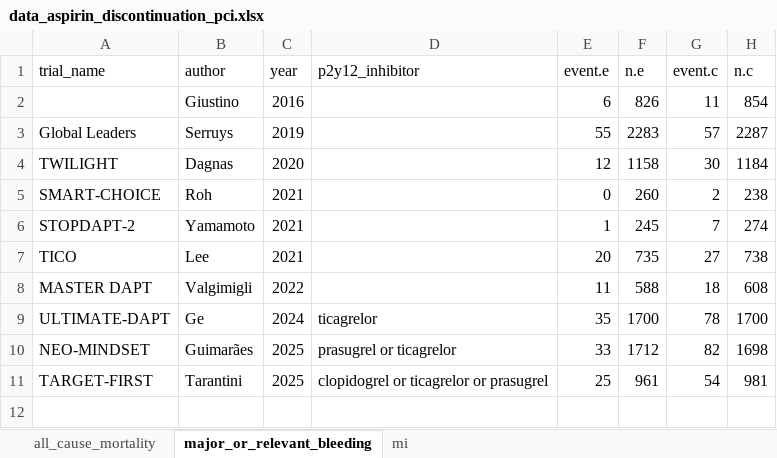
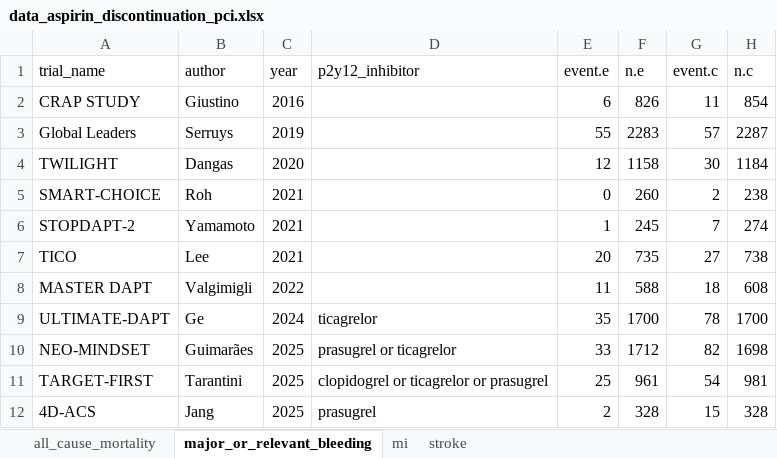
Before and after one commit to shivasreenivasan/aspirin_discontinuation_PCI, an Excel workbook: data/data_aspirin_discontinuation_pci.xlsx, sheet major_or_relevant_bleeding, drawn as a sheet; values as stored, in another font and other column widths than the file's, no borders; the diff names each change by its address in the sheet, - before the commit and + after, or states it on an @@ line.

```diff
--- a/data/data_aspirin_discontinuation_pci.xlsx (sheet major_or_relevant_bleeding)
+++ b/data/data_aspirin_discontinuation_pci.xlsx (sheet major_or_relevant_bleeding)
+sheet tab: stroke
-A2 (trial_name): (empty)
+A2 (trial_name): CRAP STUDY
-B4 (author): Dagnas
+B4 (author): Dangas
+row 12: 4D-ACS | Jang | 2025 | prasugrel | 2 | 328 | 15 | 328
```
Also changed, not shown: sheet mi, sheet all_cause_mortality, 7 other files.
